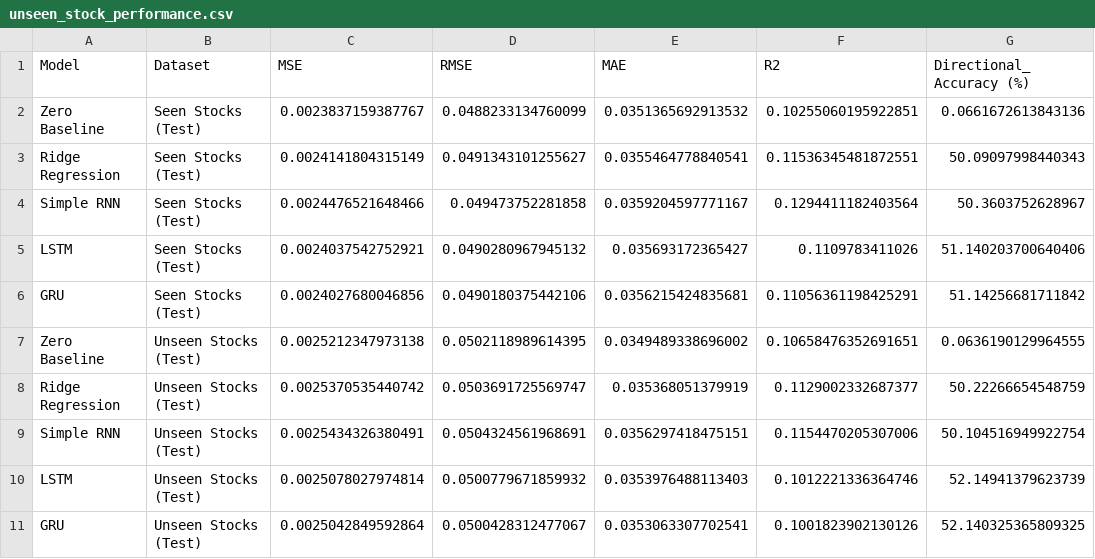
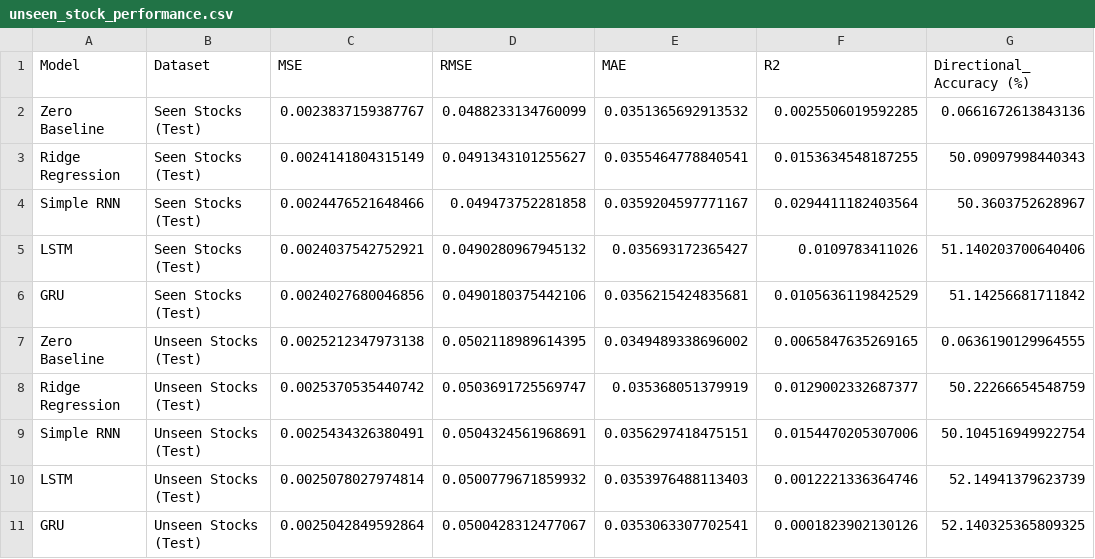
Before and after one commit to MichaelF102/Stock_Market_Analysis_And_Prediction, a CSV file: results/unseen_stock_performance.csv, drawn as a sheet.

```diff
--- a/results/unseen_stock_performance.csv
+++ b/results/unseen_stock_performance.csv
@@ -1,11 +1,11 @@
 Model,Dataset,MSE,RMSE,MAE,R2,Directional_Accuracy (%)
-Zero Baseline,Seen Stocks (Test),0.0023837159387767,0.0488233134760099,0.0351365692913532,0.10255060195922851,0.0661672613843136
-Ridge Regression,Seen Stocks (Test),0.0024141804315149,0.0491343101255627,0.0355464778840541,0.11536345481872551,50.09097998440343
-Simple RNN,Seen Stocks (Test),0.0024476521648466,0.049473752281858,0.0359204597771167,0.1294411182403564,50.3603752628967
-LSTM,Seen Stocks (Test),0.0024037542752921,0.0490280967945132,0.035693172365427,0.1109783411026,51.140203700640406
-GRU,Seen Stocks (Test),0.0024027680046856,0.0490180375442106,0.0356215424835681,0.11056361198425291,51.14256681711842
-Zero Baseline,Unseen Stocks (Test),0.0025212347973138,0.0502118989614395,0.0349489338696002,0.10658476352691651,0.0636190129964555
-Ridge Regression,Unseen Stocks (Test),0.0025370535440742,0.0503691725569747,0.035368051379919,0.1129002332687377,50.22266654548759
-Simple RNN,Unseen Stocks (Test),0.0025434326380491,0.0504324561968691,0.0356297418475151,0.1154470205307006,50.104516949922754
-LSTM,Unseen Stocks (Test),0.0025078027974814,0.0500779671859932,0.0353976488113403,0.1012221336364746,52.14941379623739
-GRU,Unseen Stocks (Test),0.0025042849592864,0.0500428312477067,0.0353063307702541,0.1001823902130126,52.140325365809325
+Zero Baseline,Seen Stocks (Test),0.0023837159387767,0.0488233134760099,0.0351365692913532,0.0025506019592285,0.0661672613843136
+Ridge Regression,Seen Stocks (Test),0.0024141804315149,0.0491343101255627,0.0355464778840541,0.0153634548187255,50.09097998440343
+Simple RNN,Seen Stocks (Test),0.0024476521648466,0.049473752281858,0.0359204597771167,0.0294411182403564,50.3603752628967
+LSTM,Seen Stocks (Test),0.0024037542752921,0.0490280967945132,0.035693172365427,0.0109783411026,51.140203700640406
+GRU,Seen Stocks (Test),0.0024027680046856,0.0490180375442106,0.0356215424835681,0.0105636119842529,51.14256681711842
+Zero Baseline,Unseen Stocks (Test),0.0025212347973138,0.0502118989614395,0.0349489338696002,0.0065847635269165,0.0636190129964555
+Ridge Regression,Unseen Stocks (Test),0.0025370535440742,0.0503691725569747,0.035368051379919,0.0129002332687377,50.22266654548759
+Simple RNN,Unseen Stocks (Test),0.0025434326380491,0.0504324561968691,0.0356297418475151,0.0154470205307006,50.104516949922754
+LSTM,Unseen Stocks (Test),0.0025078027974814,0.0500779671859932,0.0353976488113403,0.0012221336364746,52.14941379623739
+GRU,Unseen Stocks (Test),0.0025042849592864,0.0500428312477067,0.0353063307702541,0.0001823902130126,52.140325365809325
```
Also changed, not shown: results/cap_group_performance.csv, results/ml_benchmark_metrics.csv, 3 other files.
